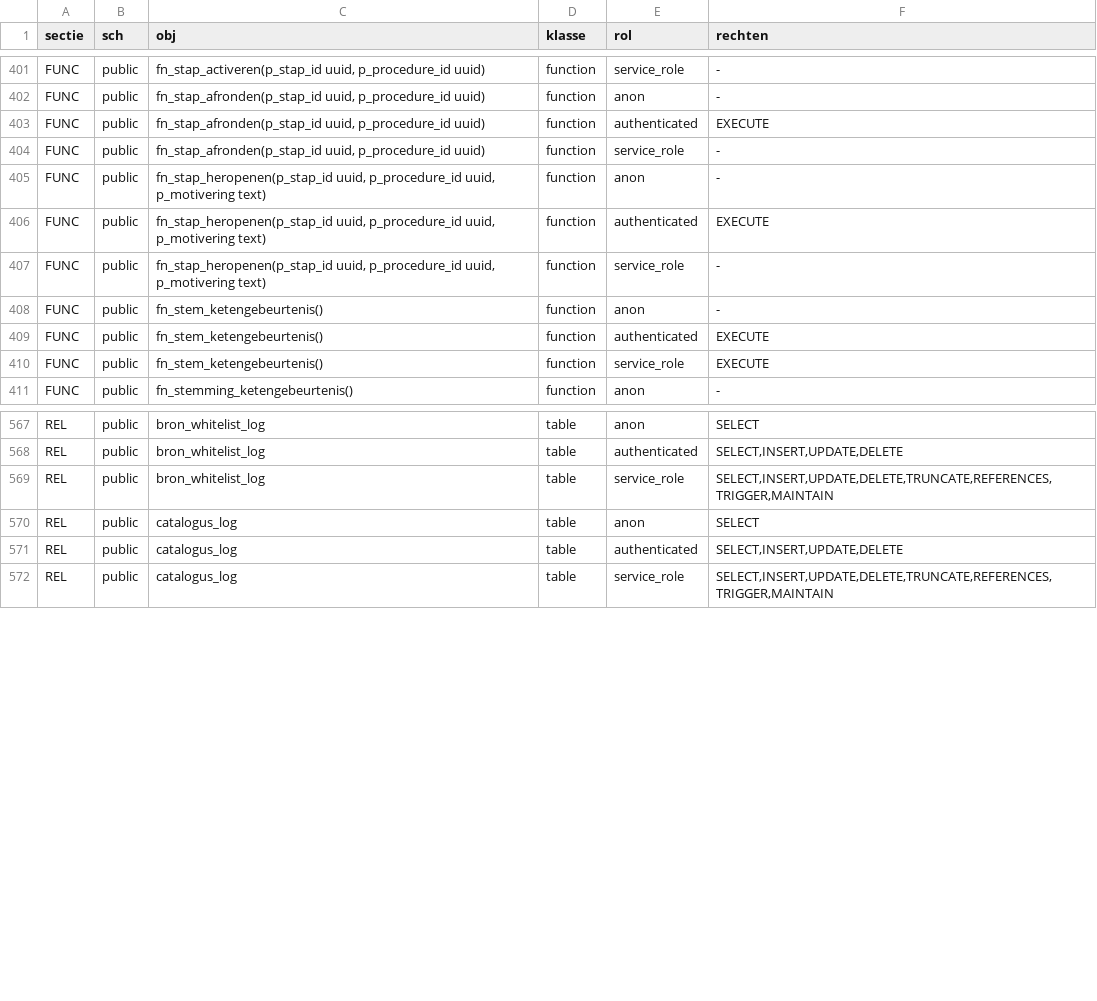
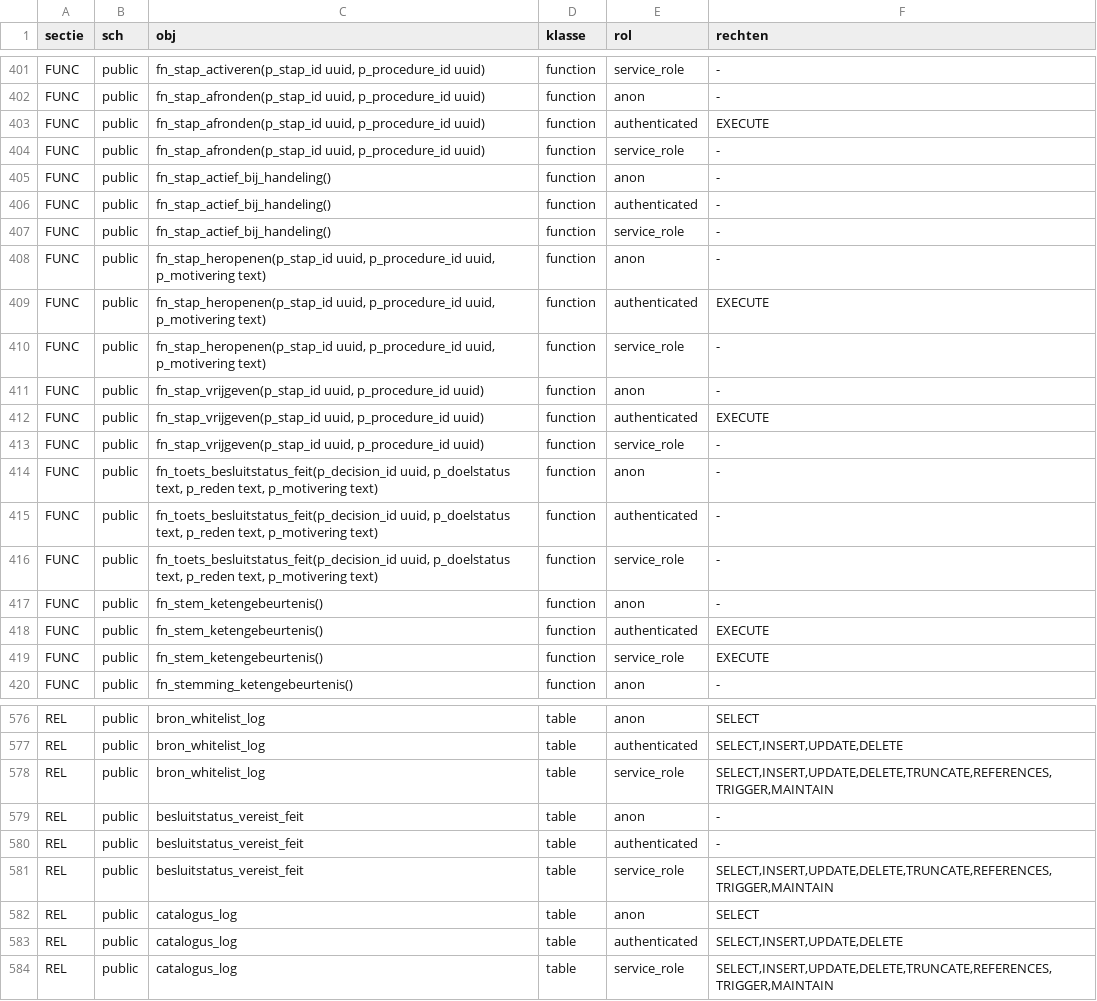
Before and after one commit to merlinijzerman/Bestuurdersportaal, a TSV file: supabase/checks/allowlist-grants.tsv, drawn as a sheet; only a part is shown, gaps mark what is left out.

```diff
--- a/supabase/checks/allowlist-grants.tsv
+++ b/supabase/checks/allowlist-grants.tsv
@@ -404,2 +404,5 @@ FUNC	public	fn_stap_afronden(p_stap_id uuid, p_procedure_id uuid)	function	authe
 FUNC	public	fn_stap_afronden(p_stap_id uuid, p_procedure_id uuid)	function	service_role	-
+FUNC	public	fn_stap_actief_bij_handeling()	function	anon	-
+FUNC	public	fn_stap_actief_bij_handeling()	function	authenticated	-
+FUNC	public	fn_stap_actief_bij_handeling()	function	service_role	-
 FUNC	public	fn_stap_heropenen(p_stap_id uuid, p_procedure_id uuid, p_motivering text)	function	anon	-
@@ -407,2 +410,8 @@ FUNC	public	fn_stap_heropenen(p_stap_id uuid, p_procedure_id uuid, p_motivering
 FUNC	public	fn_stap_heropenen(p_stap_id uuid, p_procedure_id uuid, p_motivering text)	function	service_role	-
+FUNC	public	fn_stap_vrijgeven(p_stap_id uuid, p_procedure_id uuid)	function	anon	-
+FUNC	public	fn_stap_vrijgeven(p_stap_id uuid, p_procedure_id uuid)	function	authenticated	EXECUTE
+FUNC	public	fn_stap_vrijgeven(p_stap_id uuid, p_procedure_id uuid)	function	service_role	-
+FUNC	public	fn_toets_besluitstatus_feit(p_decision_id uuid, p_doelstatus text, p_reden text, p_motivering text)	function	anon	-
+FUNC	public	fn_toets_besluitstatus_feit(p_decision_id uuid, p_doelstatus text, p_reden text, p_motivering text)	function	authenticated	-
+FUNC	public	fn_toets_besluitstatus_feit(p_decision_id uuid, p_doelstatus text, p_reden text, p_motivering text)	function	service_role	-
 FUNC	public	fn_stem_ketengebeurtenis()	function	anon	-
@@ -569,2 +578,5 @@ REL	public	bron_whitelist_log	table	authenticated	SELECT,INSERT,UPDATE,DELETE
 REL	public	bron_whitelist_log	table	service_role	SELECT,INSERT,UPDATE,DELETE,TRUNCATE,REFERENCES,TRIGGER,MAINTAIN
+REL	public	besluitstatus_vereist_feit	table	anon	-
+REL	public	besluitstatus_vereist_feit	table	authenticated	-
+REL	public	besluitstatus_vereist_feit	table	service_role	SELECT,INSERT,UPDATE,DELETE,TRUNCATE,REFERENCES,TRIGGER,MAINTAIN
 REL	public	catalogus_log	table	anon	SELECT
```
Also changed, not shown: 14 other files.
